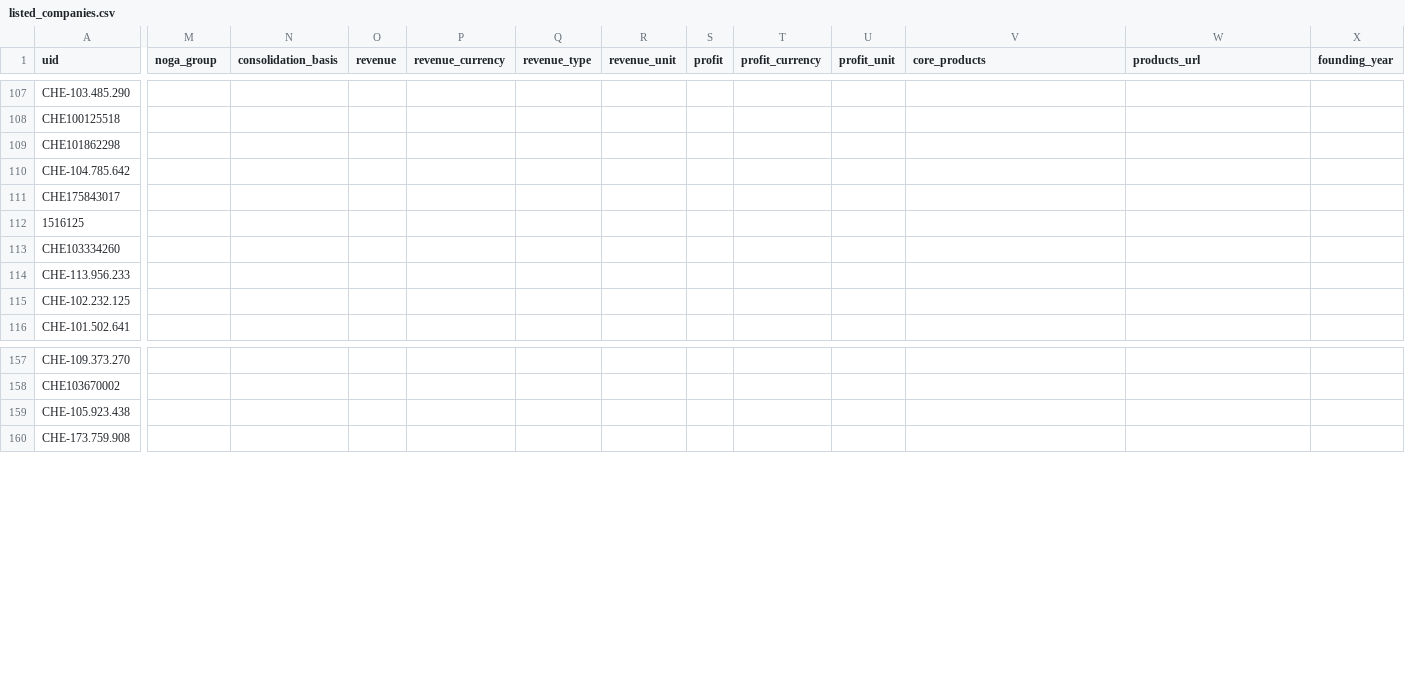
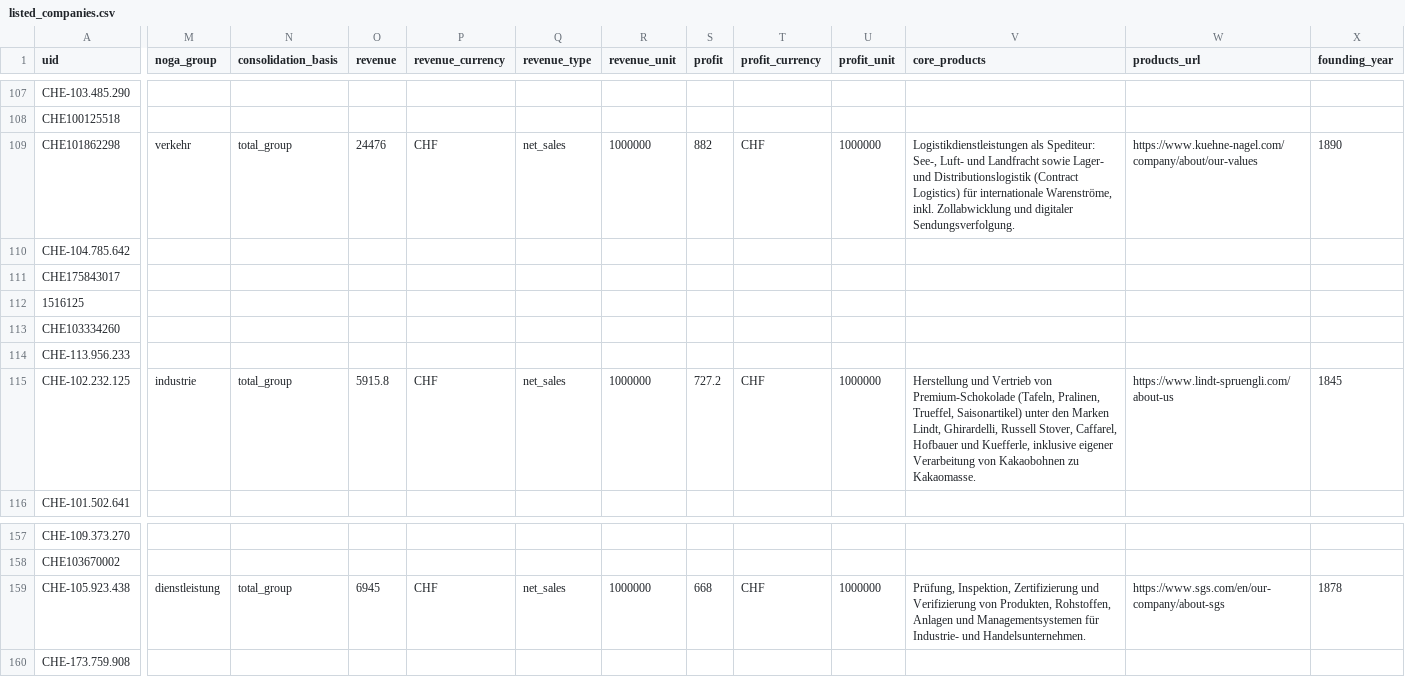
Before and after one commit to kokosevi/zeigmers, a CSV file: data/manual/listed_companies.csv, drawn as a sheet; only a part is shown, gaps mark what is left out; the diff covers the shown part only; the diff names each change by its address in the sheet, - before the commit and + after, or states it on an @@ line.

```diff
--- a/data/manual/listed_companies.csv
+++ b/data/manual/listed_companies.csv
-M109 (noga_group): (empty)
+M109 (noga_group): verkehr
-N109 (consolidation_basis): (empty)
+N109 (consolidation_basis): total_group
-O109 (revenue): (empty)
+O109 (revenue): 24476
-P109 (revenue_currency): (empty)
+P109 (revenue_currency): CHF
-Q109 (revenue_type): (empty)
+Q109 (revenue_type): net_sales
-R109 (revenue_unit): (empty)
+R109 (revenue_unit): 1000000
-S109 (profit): (empty)
+S109 (profit): 882
-T109 (profit_currency): (empty)
+T109 (profit_currency): CHF
-U109 (profit_unit): (empty)
+U109 (profit_unit): 1000000
-V109 (core_products): (empty)
+V109 (core_products): Logistikdienstleistungen als Spediteur: See-, Luft- und Landfracht sowie Lager- und Distributionslogistik (Contract Logistics) für internationale Warenströme, inkl. Zollabwicklung und digitaler Sendungsverfolgung.
-W109 (products_url): (empty)
+W109 (products_url): https://www.kuehne-nagel.com/company/about/our-values
-X109 (founding_year): (empty)
+X109 (founding_year): 1890
-M115 (noga_group): (empty)
+M115 (noga_group): industrie
-N115 (consolidation_basis): (empty)
+N115 (consolidation_basis): total_group
-O115 (revenue): (empty)
+O115 (revenue): 5915.8
-P115 (revenue_currency): (empty)
+P115 (revenue_currency): CHF
-Q115 (revenue_type): (empty)
+Q115 (revenue_type): net_sales
-R115 (revenue_unit): (empty)
+R115 (revenue_unit): 1000000
-S115 (profit): (empty)
+S115 (profit): 727.2
-T115 (profit_currency): (empty)
+T115 (profit_currency): CHF
-U115 (profit_unit): (empty)
+U115 (profit_unit): 1000000
-V115 (core_products): (empty)
+V115 (core_products): Herstellung und Vertrieb von Premium-Schokolade (Tafeln, Pralinen, Trueffel, Saisonartikel) unter den Marken Lindt, Ghirardelli, Russell Stover, Caffarel, Hofbauer und Kuefferle, inklusive eigener Verarbeitung von Kakaobohnen zu Kakaomasse.
-W115 (products_url): (empty)
+W115 (products_url): https://www.lindt-spruengli.com/about-us
-X115 (founding_year): (empty)
+X115 (founding_year): 1845
-M159 (noga_group): (empty)
+M159 (noga_group): dienstleistung
-N159 (consolidation_basis): (empty)
+N159 (consolidation_basis): total_group
-O159 (revenue): (empty)
+O159 (revenue): 6945
-P159 (revenue_currency): (empty)
+P159 (revenue_currency): CHF
-Q159 (revenue_type): (empty)
+Q159 (revenue_type): net_sales
-R159 (revenue_unit): (empty)
+R159 (revenue_unit): 1000000
-S159 (profit): (empty)
+S159 (profit): 668
-T159 (profit_currency): (empty)
+T159 (profit_currency): CHF
-U159 (profit_unit): (empty)
+U159 (profit_unit): 1000000
-V159 (core_products): (empty)
+V159 (core_products): Prüfung, Inspektion, Zertifizierung und Verifizierung von Produkten, Rohstoffen, Anlagen und Managementsystemen für Industrie- und Handelsunternehmen.
-W159 (products_url): (empty)
+W159 (products_url): https://www.sgs.com/en/our-company/about-sgs
-X159 (founding_year): (empty)
+X159 (founding_year): 1878
```
Also changed, not shown: 18 edited cells elsewhere in this file, 16 other files.
